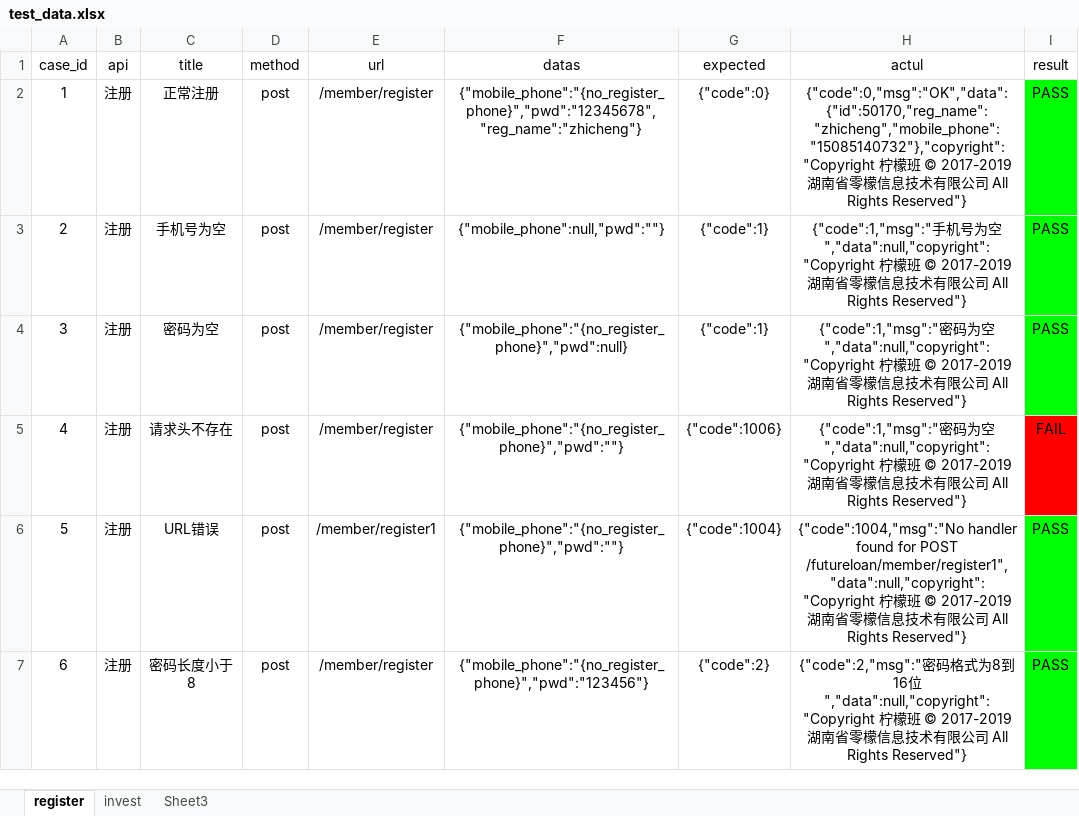
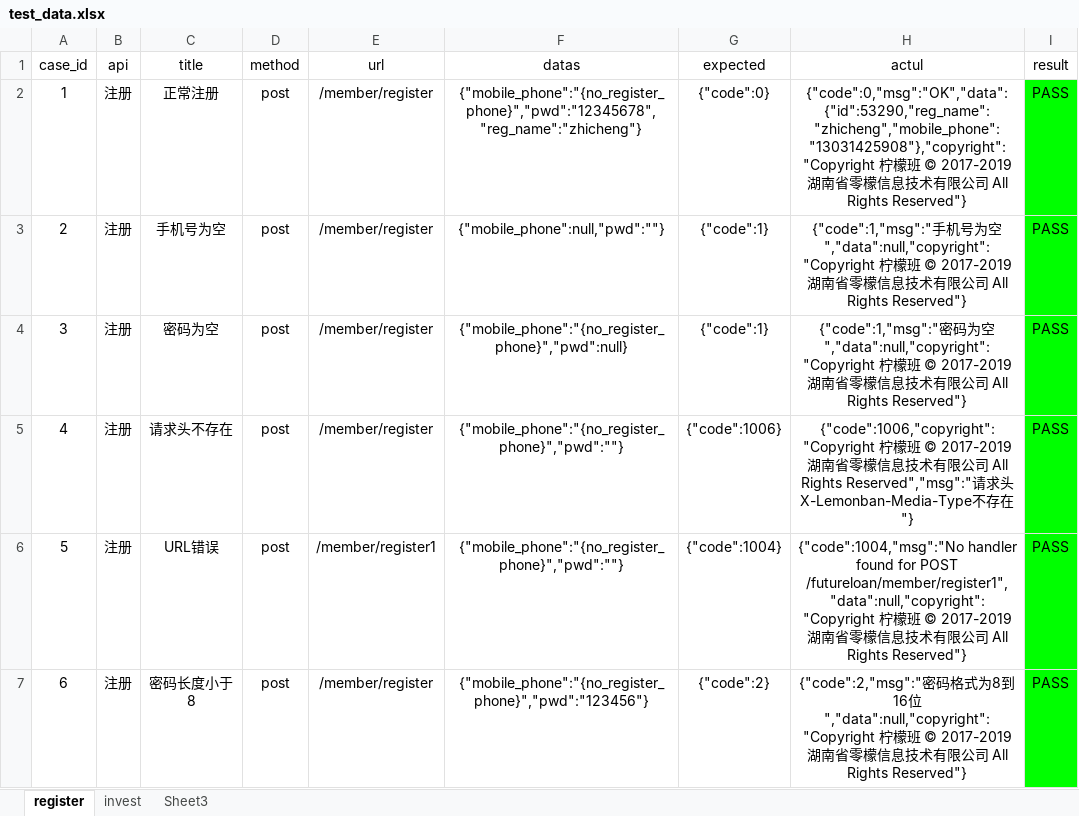
Before and after one commit to zhicheng-python/zhicheng-test, an Excel workbook: Test_datas/test_data.xlsx, sheet register, drawn as a sheet; only a part is shown; values as stored, in another font and other column widths than the file's, no borders; the diff names each change by its address in the sheet, - before the commit and + after, or states it on an @@ line.

```diff
--- a/Test_datas/test_data.xlsx (sheet register)
+++ b/Test_datas/test_data.xlsx (sheet register)
-H2 (actul): {"code":0,"msg":"OK","data":{"id":50170,"reg_name":"zhicheng","mobile_phone":"15085140732"},"copyright":"Copyright 柠檬…
+H2 (actul): {"code":0,"msg":"OK","data":{"id":53290,"reg_name":"zhicheng","mobile_phone":"13031425908"},"copyright":"Copyright 柠檬…
-H5 (actul): {"code":1,"msg":"密码为空","data":null,"copyright":"Copyright 柠檬班 © 2017-2019 湖南省零檬信息技术有限公司 All Rights Reserved"}
+H5 (actul): {"code":1006,"copyright":"Copyright 柠檬班 © 2017-2019 湖南省零檬信息技术有限公司 All Rights Reserved","msg":"请求头X-Lemonban-Media-Type不存在"}
-I5 (result): FAIL
+I5 (result): PASS
-I5 fill: #FF0000
+I5 fill: #00FF00
```
Also changed, not shown: sheet invest, 3 other files.
